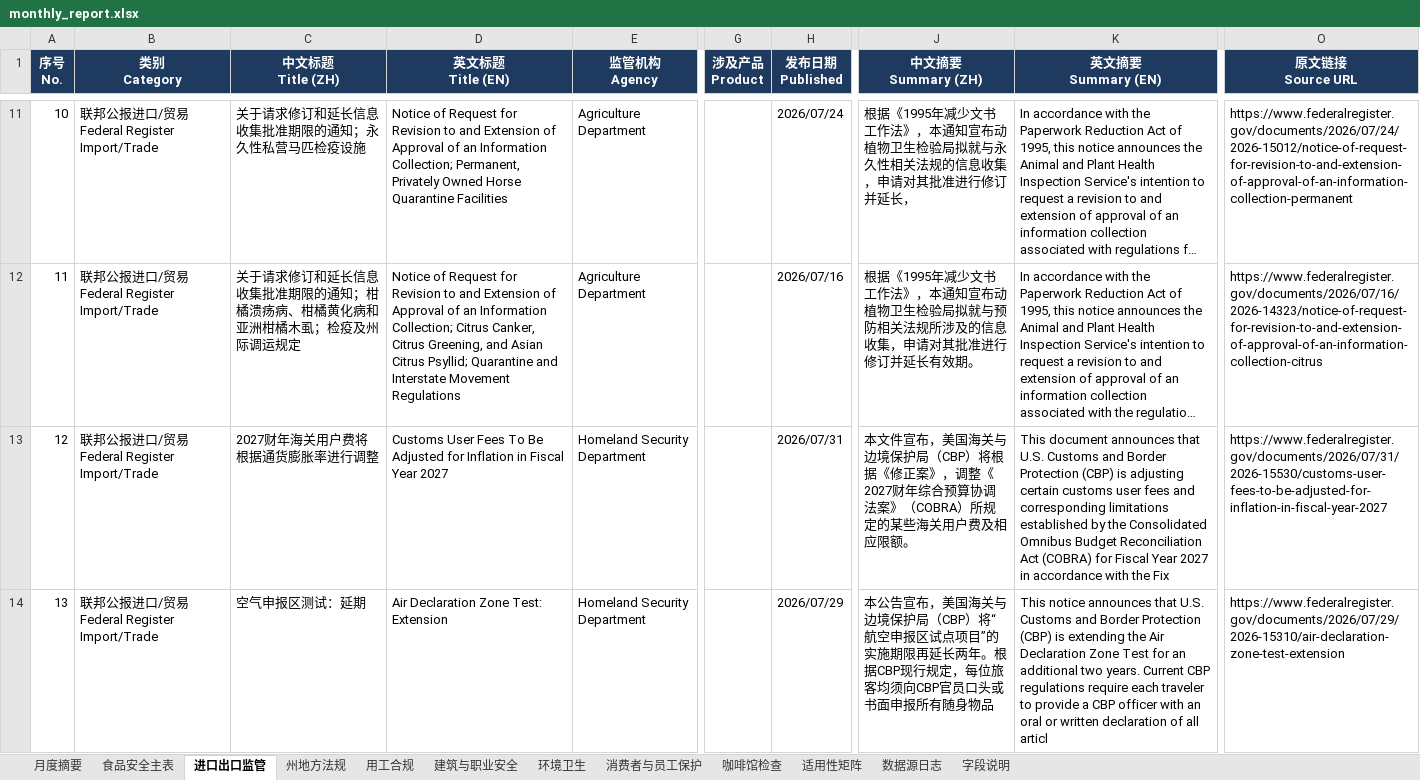
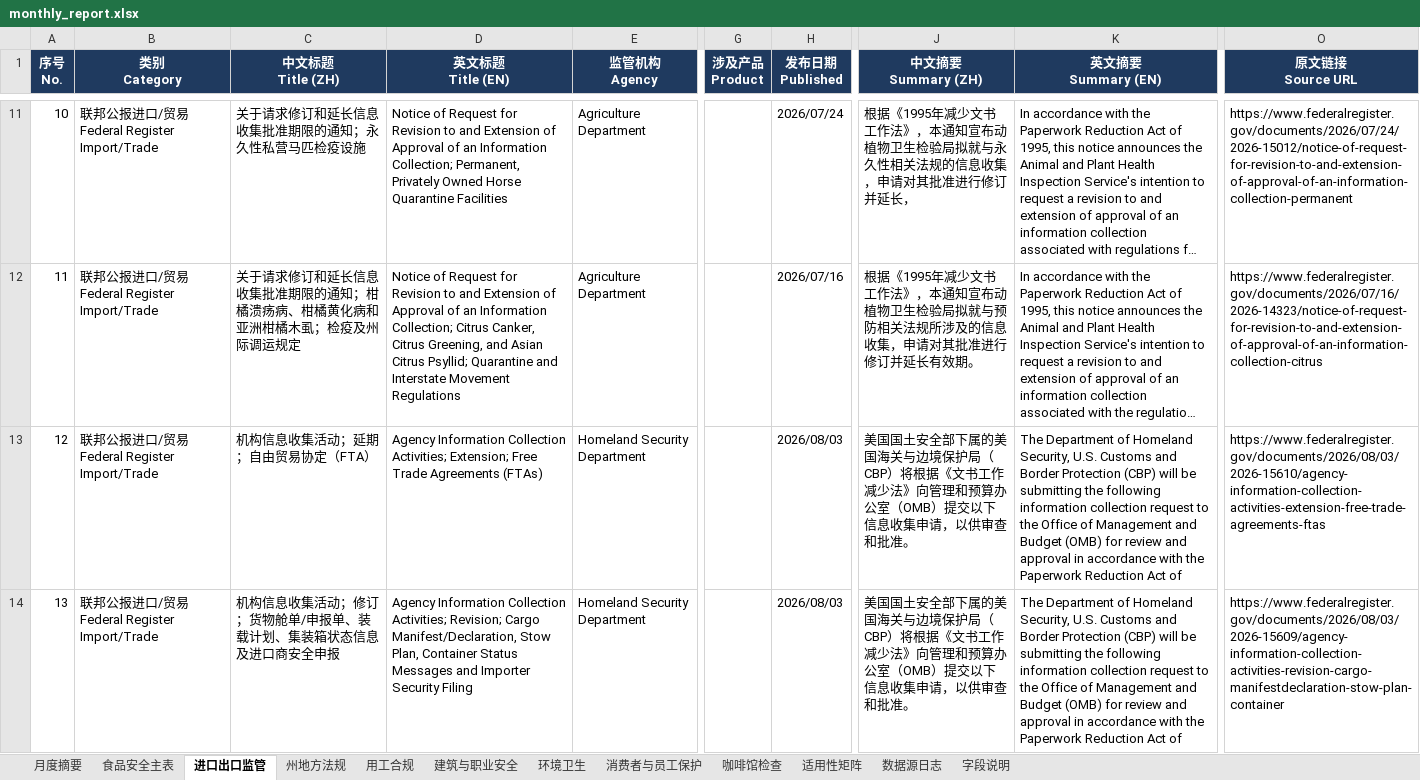
Before and after one commit to xiangyuzeng/qa_dashboard, an Excel workbook: public/exports/monthly_report.xlsx, sheet 进口出口监管, drawn as a sheet; only a part is shown, gaps mark what is left out; long unchanged cells end in …; values as stored, in another font and other column widths than the file's, no borders; the diff covers the shown part only; the diff names each change by its address in the sheet, - before the commit and + after, or states it on an @@ line.

```diff
--- a/public/exports/monthly_report.xlsx (sheet 进口出口监管)
+++ b/public/exports/monthly_report.xlsx (sheet 进口出口监管)
-C13 (中文标题 Title (ZH)): 2027财年海关用户费将根据通货膨胀率进行调整
+C13 (中文标题 Title (ZH)): 机构信息收集活动；延期；自由贸易协定（FTA）
-D13 (英文标题 Title (EN)): Customs User Fees To Be Adjusted for Inflation in Fiscal Year 2027
+D13 (英文标题 Title (EN)): Agency Information Collection Activities; Extension; Free Trade Agreements (FTAs)
-H13 (发布日期 Published): 2026/07/31
+H13 (发布日期 Published): 2026/08/03
-J13 (中文摘要 Summary (ZH)): 本文件宣布，美国海关与边境保护局（CBP）将根据《修正案》，调整《2027财年综合预算协调法案》（COBRA）所规定的某些海关用户费及相应限额。
+J13 (中文摘要 Summary (ZH)): 美国国土安全部下属的美国海关与边境保护局（CBP）将根据《文书工作减少法》向管理和预算办公室（OMB）提交以下信息收集申请，以供审查和批准。
-K13 (英文摘要 Summary (EN)): This document announces that U.S. Customs and Border Protection (CBP) is adjusting certain customs user fees and corresponding limitations established by the Consolidated Omnibus Budget Reconciliation Act (COBRA) for Fiscal Year 2027 in accordance with the Fix
+K13 (英文摘要 Summary (EN)): The Department of Homeland Security, U.S. Customs and Border Protection (CBP) will be submitting the following information collection request to the Office of Management and Budget (OMB) for review and approval in accordance with the Paperwork Reduction Act of
-O13 (原文链接 Source URL): https://www.federalregister.gov/documents/2026/07/31/2026-15530/customs-user-fees-to-be-adjusted-for-inflation-in-fiscal-year-2027
+O13 (原文链接 Source URL): https://www.federalregister.gov/documents/2026/08/03/2026-15610/agency-information-collection-activities-extension-free-trade-agreements-ftas
-C14 (中文标题 Title (ZH)): 空气申报区测试：延期
+C14 (中文标题 Title (ZH)): 机构信息收集活动；修订；货物舱单/申报单、装载计划、集装箱状态信息及进口商安全申报
-D14 (英文标题 Title (EN)): Air Declaration Zone Test: Extension
+D14 (英文标题 Title (EN)): Agency Information Collection Activities; Revision; Cargo Manifest/Declaration, Stow Plan, Container Status Messages and Importer Security Filing
-H14 (发布日期 Published): 2026/07/29
+H14 (发布日期 Published): 2026/08/03
-J14 (中文摘要 Summary (ZH)): 本公告宣布，美国海关与边境保护局（CBP）将“航空申报区试点项目”的实施期限再延长两年。根据CBP现行规定，每位旅客均须向CBP官员口头或书面申报所有随身物品
+J14 (中文摘要 Summary (ZH)): 美国国土安全部下属的美国海关与边境保护局（CBP）将根据《文书工作减少法》向管理和预算办公室（OMB）提交以下信息收集申请，以供审查和批准。
-K14 (英文摘要 Summary (EN)): This notice announces that U.S. Customs and Border Protection (CBP) is extending the Air Declaration Zone Test for an additional two years. Current CBP regulations require each traveler to provide a CBP officer with an oral or written declaration of all articl
+K14 (英文摘要 Summary (EN)): The Department of Homeland Security, U.S. Customs and Border Protection (CBP) will be submitting the following information collection request to the Office of Management and Budget (OMB) for review and approval in accordance with the Paperwork Reduction Act of
-O14 (原文链接 Source URL): https://www.federalregister.gov/documents/2026/07/29/2026-15310/air-declaration-zone-test-extension
+O14 (原文链接 Source URL): https://www.federalregister.gov/documents/2026/08/03/2026-15609/agency-information-collection-activities-revision-cargo-manifestdeclaration-stow-plan-container
```
Also changed, not shown: 57 edited cells and cell formats elsewhere in this sheet, sheet 咖啡馆检查, sheet 月度摘要, sheet 食品安全主表, sheet 数据源日志, sheet 州地方法规, 12 other files.
